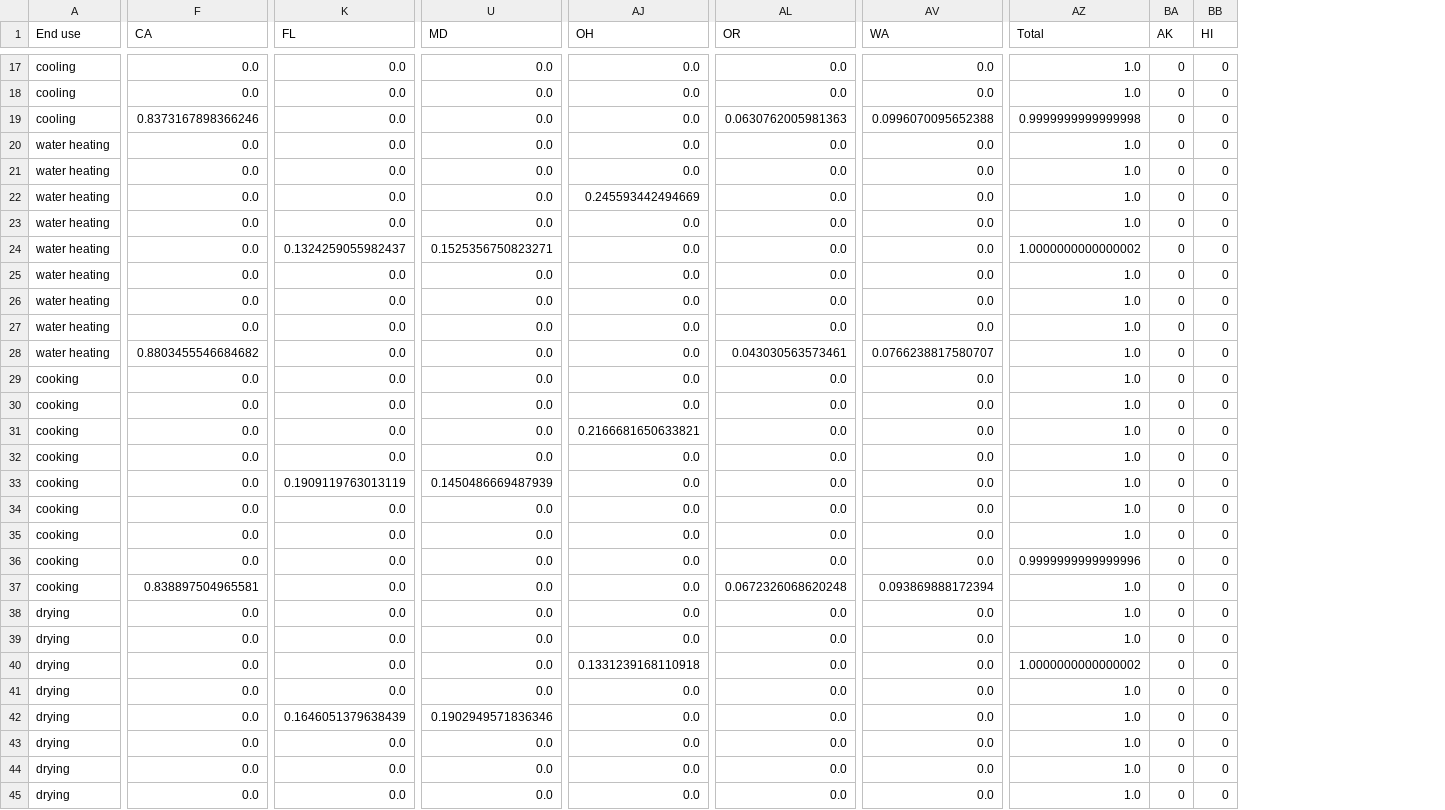
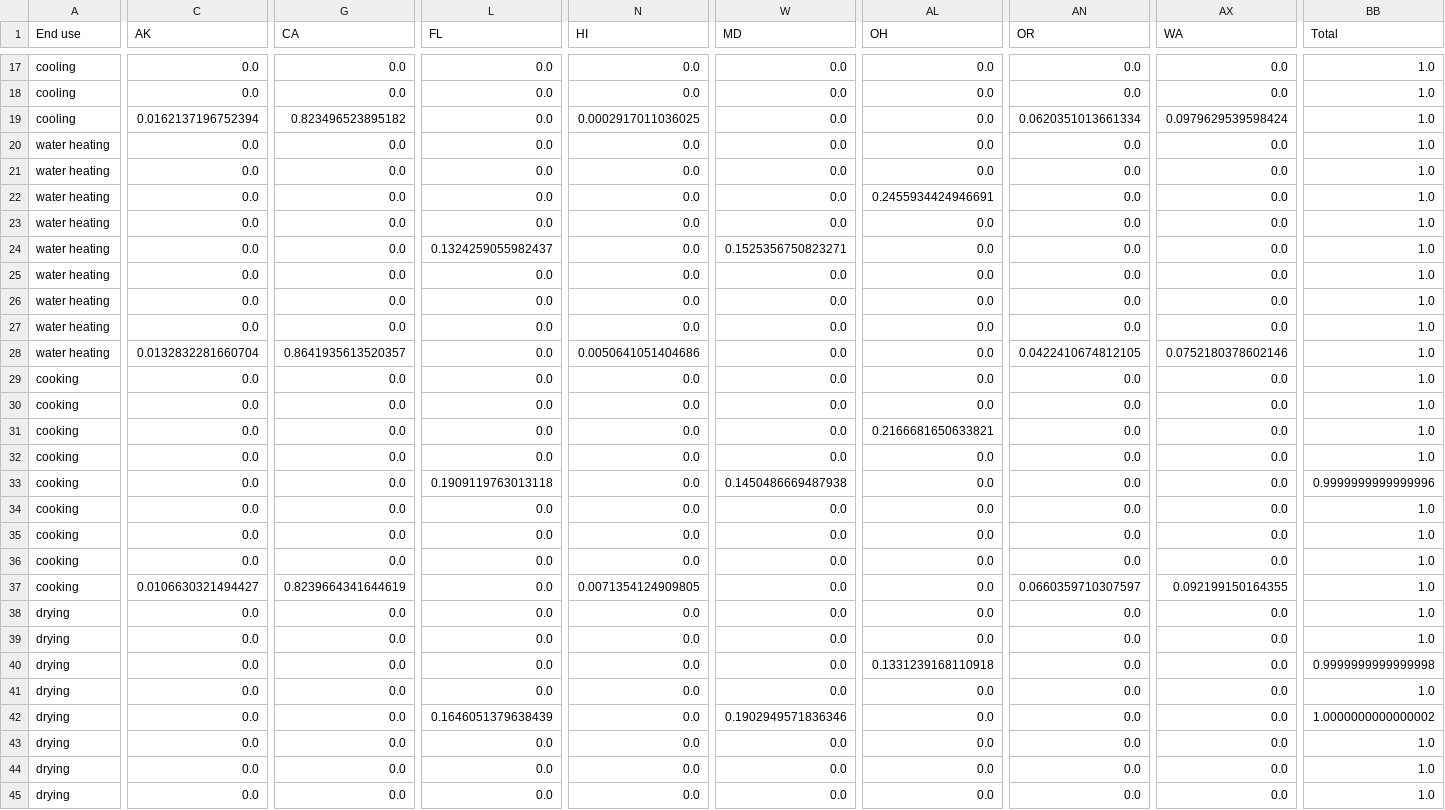
Before and after one commit to scout-bto/scout, a CSV file: scout/supporting_data/convert_data/geo_map/Res_Cdiv_State_amy2018_naturalgas_Stock.csv, drawn as a sheet; only a part is shown, gaps mark what is left out; removed rows and columns are numbered as before the commit, all else as after; the diff covers the shown part only; the diff names each change by its address in the sheet, - before the commit and + after, or states it on an @@ line.

```diff
--- a/scout/supporting_data/convert_data/geo_map/Res_Cdiv_State_amy2018_naturalgas_Stock.csv
+++ b/scout/supporting_data/convert_data/geo_map/Res_Cdiv_State_amy2018_naturalgas_Stock.csv
+column C (AK), rows 17-45: 0.0 | 0.0 | 0.0162137196752394 | 0.0 | 0.0 | 0.0 | 0.0 | 0.0 | 0.0 | 0.0 | 0.0 | 0.0132832281660704 | 0.0 | 0.0 | 0.0 | 0.0 | 0.0 | 0.0 | 0.0 | 0.0 | 0.0106630321494427 | 0.0 | 0.0 | 0.0 | 0.0 | 0.0 | 0.0 | 0.0 | 0.0
+column N (HI), rows 17-45: 0.0 | 0.0 | 0.0002917011036025 | 0.0 | 0.0 | 0.0 | 0.0 | 0.0 | 0.0 | 0.0 | 0.0 | 0.0050641051404686 | 0.0 | 0.0 | 0.0 | 0.0 | 0.0 | 0.0 | 0.0 | 0.0 | 0.0071354124909805 | 0.0 | 0.0 | 0.0 | 0.0 | 0.0 | 0.0 | 0.0 | 0.0
-column BA (AK), rows 17-45: all 0
-column BB (HI), rows 17-45: all 0
-G19 (CA): 0.8373167898366246
+G19 (CA): 0.823496523895182
-AN19 (OR): 0.0630762005981363
+AN19 (OR): 0.0620351013661334
-AX19 (WA): 0.0996070095652388
+AX19 (WA): 0.0979629539598424
-BB19 (Total): 0.9999999999999998
+BB19 (Total): 1.0
-AL22 (OH): 0.245593442494669
+AL22 (OH): 0.2455934424946691
-BB24 (Total): 1.0000000000000002
+BB24 (Total): 1.0
-G28 (CA): 0.8803455546684682
+G28 (CA): 0.8641935613520357
-AN28 (OR): 0.043030563573461
+AN28 (OR): 0.0422410674812105
-AX28 (WA): 0.0766238817580707
+AX28 (WA): 0.0752180378602146
-L33 (FL): 0.1909119763013119
+L33 (FL): 0.1909119763013118
-W33 (MD): 0.1450486669487939
+W33 (MD): 0.1450486669487938
-BB33 (Total): 1.0
+BB33 (Total): 0.9999999999999996
-BB36 (Total): 0.9999999999999996
+BB36 (Total): 1.0
-G37 (CA): 0.838897504965581
+G37 (CA): 0.8239664341644619
-AN37 (OR): 0.0672326068620248
+AN37 (OR): 0.0660359710307597
-AX37 (WA): 0.093869888172394
+AX37 (WA): 0.092199150164355
-BB40 (Total): 1.0000000000000002
+BB40 (Total): 0.9999999999999998
-BB42 (Total): 1.0
+BB42 (Total): 1.0000000000000002
```
Also changed, not shown: 26 edited cells elsewhere in this file, scout/supporting_data/convert_data/geo_map/Com_Cdiv_EMM_amy2018_naturalgas.csv, scout/supporting_data/convert_data/geo_map/Com_Cdiv_EMM_amy2018_naturalgas_Stock.csv, 12 other files.
